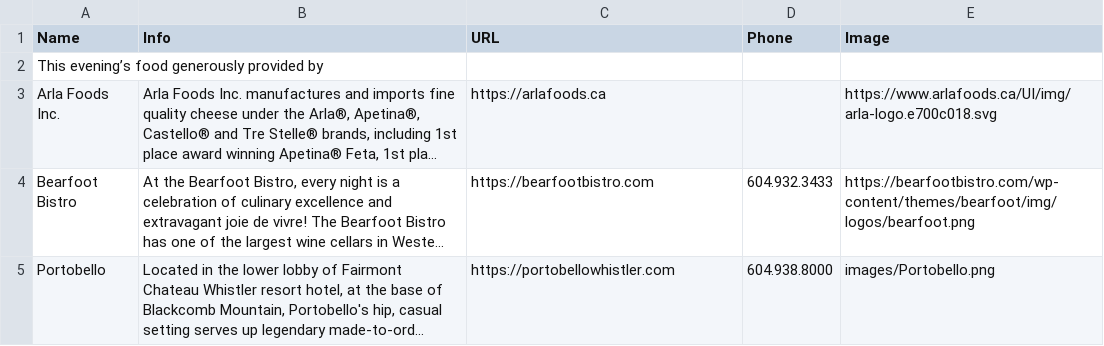
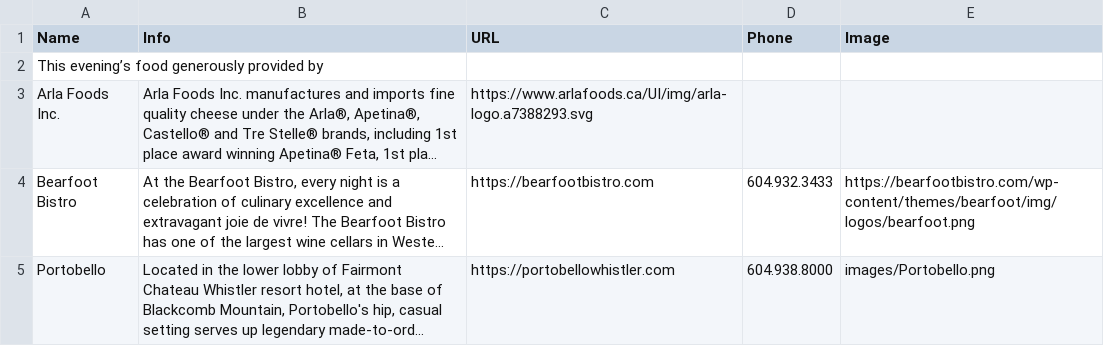
Before and after one commit to ToddLa/winetastic.ca, a CSV file: _data/food.csv, drawn as a sheet; only a part is shown; long unchanged cells end in …; the diff names each change by its address in the sheet, - before the commit and + after, or states it on an @@ line.

Commit message:
logo

```diff
--- a/_data/food.csv
+++ b/_data/food.csv
-C3 (URL): https://arlafoods.ca
+C3 (URL): https://www.arlafoods.ca/UI/img/arla-logo.a7388293.svg
-E3 (Image): https://www.arlafoods.ca/UI/img/arla-logo.e700c018.svg
+E3 (Image): (empty)
```
